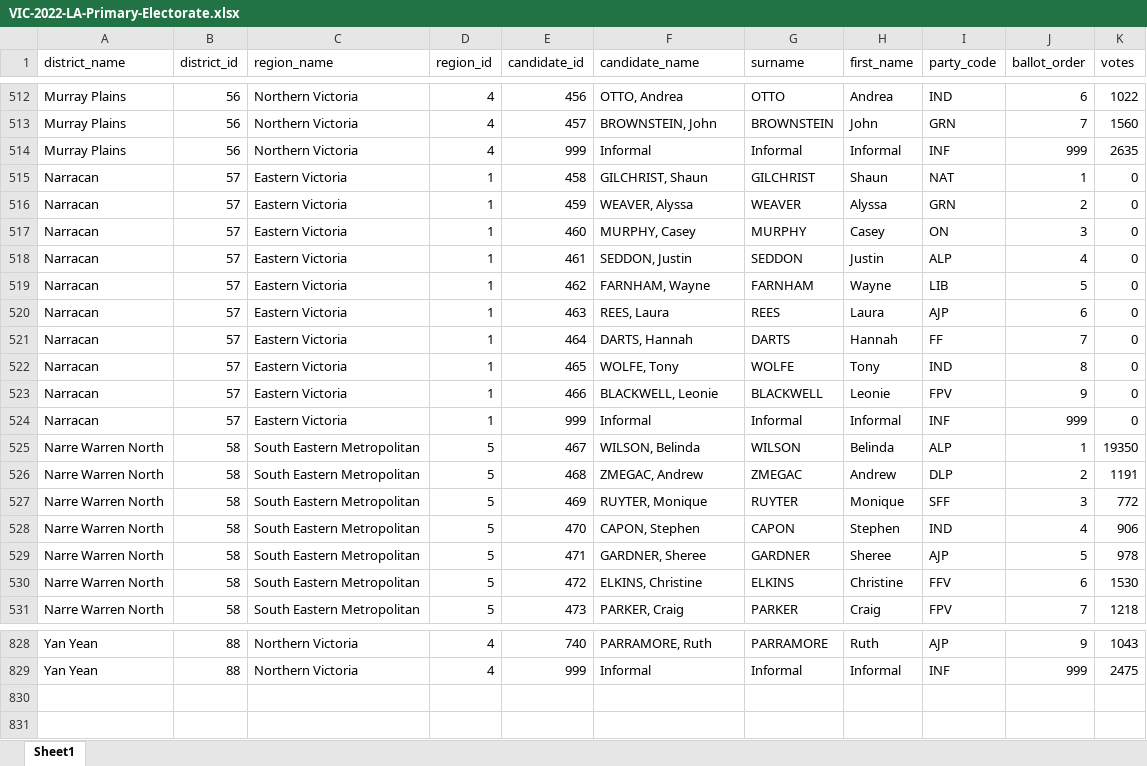
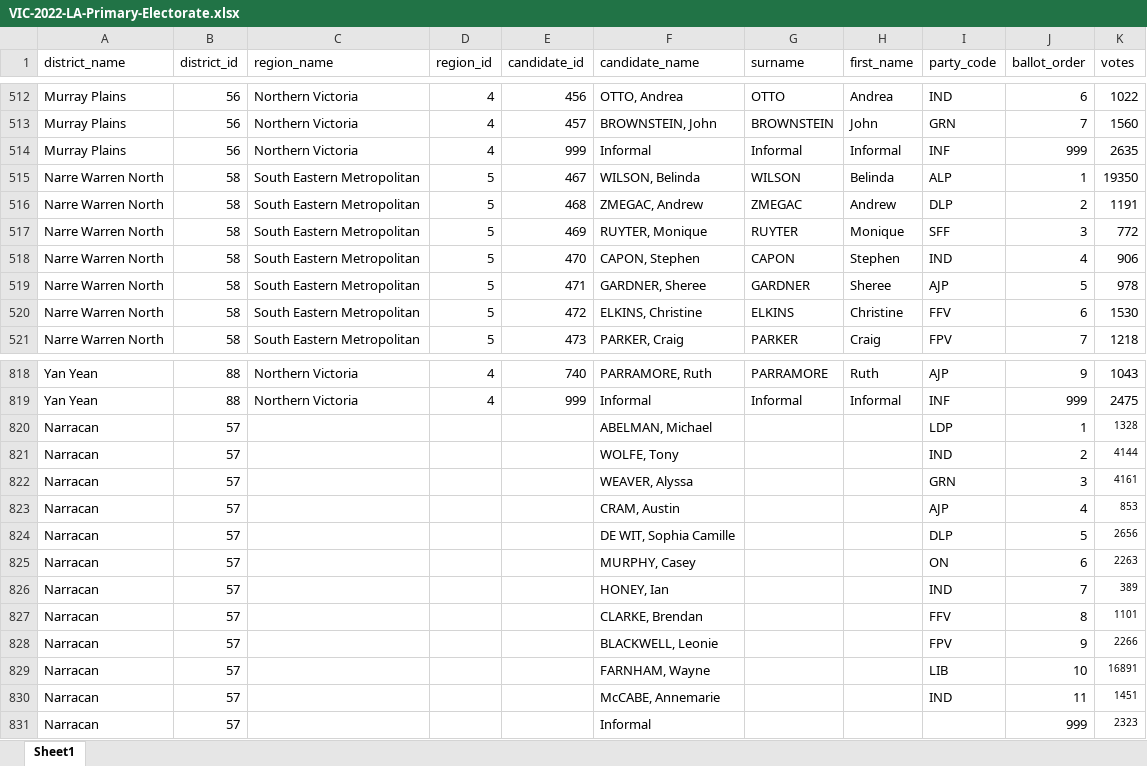
Before and after one commit to guardian/2026-vic-election-parser, an Excel workbook: data/raue/VIC-2022/VIC-2022-LA-Primary-Electorate.xlsx, sheet Sheet1, drawn as a sheet; only a part is shown, gaps mark what is left out; values as stored, in another font and other column widths than the file's, no borders; removed rows and columns are numbered as before the commit, all else as after; the diff names each change by its address in the sheet, - before the commit and + after, or states it on an @@ line.

```diff
--- a/data/raue/VIC-2022/VIC-2022-LA-Primary-Electorate.xlsx (sheet Sheet1)
+++ b/data/raue/VIC-2022/VIC-2022-LA-Primary-Electorate.xlsx (sheet Sheet1)
-row 515: Narracan | 57 | Eastern Victoria | 1 | 458 | GILCHRIST, Shaun | GILCHRIST | Shaun | NAT | 1 | 0
-row 516: Narracan | 57 | Eastern Victoria | 1 | 459 | WEAVER, Alyssa | WEAVER | Alyssa | GRN | 2 | 0
-row 517: Narracan | 57 | Eastern Victoria | 1 | 460 | MURPHY, Casey | MURPHY | Casey | ON | 3 | 0
-row 518: Narracan | 57 | Eastern Victoria | 1 | 461 | SEDDON, Justin | SEDDON | Justin | ALP | 4 | 0
-row 519: Narracan | 57 | Eastern Victoria | 1 | 462 | FARNHAM, Wayne | FARNHAM | Wayne | LIB | 5 | 0
-row 520: Narracan | 57 | Eastern Victoria | 1 | 463 | REES, Laura | REES | Laura | AJP | 6 | 0
-row 521: Narracan | 57 | Eastern Victoria | 1 | 464 | DARTS, Hannah | DARTS | Hannah | FF | 7 | 0
-row 522: Narracan | 57 | Eastern Victoria | 1 | 465 | WOLFE, Tony | WOLFE | Tony | IND | 8 | 0
-row 523: Narracan | 57 | Eastern Victoria | 1 | 466 | BLACKWELL, Leonie | BLACKWELL | Leonie | FPV | 9 | 0
-row 524: Narracan | 57 | Eastern Victoria | 1 | 999 | Informal | Informal | Informal | INF | 999 | 0
+row 820: Narracan | 57 |  |  |  | ABELMAN, Michael |  |  | LDP | 1 | 1328
+row 821: Narracan | 57 |  |  |  | WOLFE, Tony |  |  | IND | 2 | 4144
+row 822: Narracan | 57 |  |  |  | WEAVER, Alyssa |  |  | GRN | 3 | 4161
+row 823: Narracan | 57 |  |  |  | CRAM, Austin |  |  | AJP | 4 | 853
+row 824: Narracan | 57 |  |  |  | DE WIT, Sophia Camille |  |  | DLP | 5 | 2656
+row 825: Narracan | 57 |  |  |  | MURPHY, Casey |  |  | ON | 6 | 2263
+row 826: Narracan | 57 |  |  |  | HONEY, Ian |  |  | IND | 7 | 389
+row 827: Narracan | 57 |  |  |  | CLARKE, Brendan |  |  | FFV | 8 | 1101
+row 828: Narracan | 57 |  |  |  | BLACKWELL, Leonie |  |  | FPV | 9 | 2266
+row 829: Narracan | 57 |  |  |  | FARNHAM, Wayne |  |  | LIB | 10 | 16891
+row 830: Narracan | 57 |  |  |  | McCABE, Annemarie |  |  | IND | 11 | 1451
+row 831: Narracan | 57 |  |  |  | Informal |  |  |  | 999 | 2323
```
Also changed, not shown: data/raue/VIC-2022/VIC-2022-LA-2CP-Electorate.xlsx, 33 other files.
